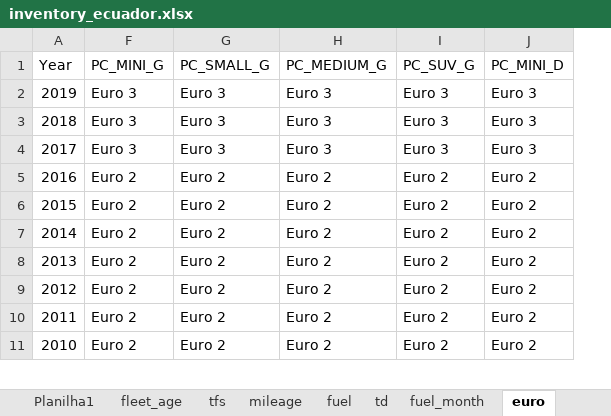
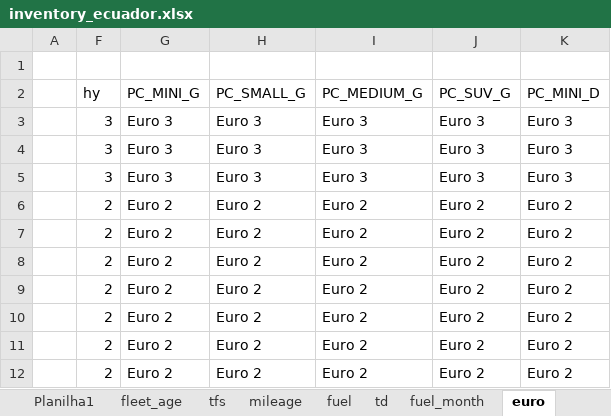
Before and after one commit to atmoschem/vein, an Excel workbook: projects/ecuador_td/config/inventory_ecuador.xlsx, sheet euro, drawn as a sheet; only a part is shown; values as stored, in another font and other column widths than the file's, no borders; removed rows and columns are numbered as before the commit, all else as after; rows hold the shown columns only; the diff names each change by its address in the sheet, - before the commit and + after, or states it on an @@ line.

```diff
--- a/projects/ecuador_td/config/inventory_ecuador.xlsx (sheet euro)
+++ b/projects/ecuador_td/config/inventory_ecuador.xlsx (sheet euro)
-column A (Year), rows 2-11: 2019 | 2018 | 2017 | 2016 | 2015 | 2014 | 2013 | 2012 | 2011 | 2010
+column A, empty
+column F (hy), rows 3-12: 3 | 3 | 3 | 2 | 2 | 2 | 2 | 2 | 2 | 2
+row 1: (empty)
```
Also changed, not shown: sheet td, other sheet tabs, formulas that keep their value, projects/ecuador_td/config/inventory_ecuador_month.xlsx, projects/ecuador_td_hot_month/config/inventory_ecuador.xlsx, 9 other files.
